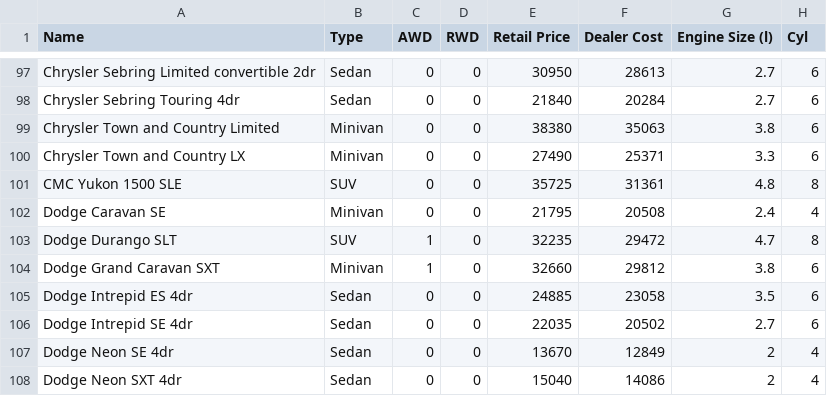
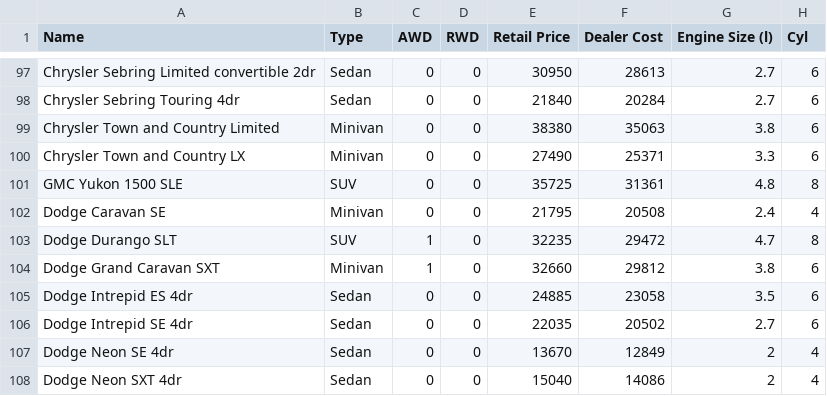
Before and after one commit to menocsk27/datavis-a2, a CSV file: cars.csv, drawn as a sheet; only a part is shown, gaps mark what is left out; the diff names each change by its address in the sheet, - before the commit and + after, or states it on an @@ line.

```diff
--- a/cars.csv
+++ b/cars.csv
-A101 (Name): CMC Yukon 1500 SLE
+A101 (Name): GMC Yukon 1500 SLE
```
Also changed, not shown: 2 other files.
